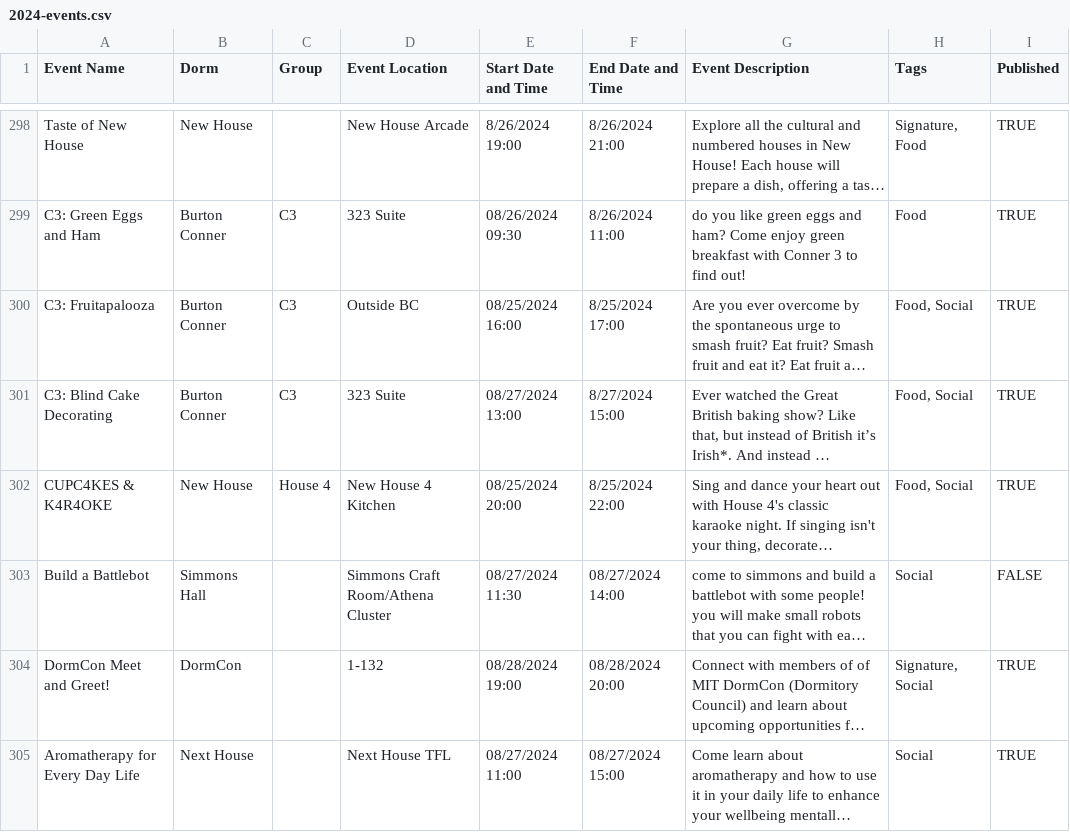
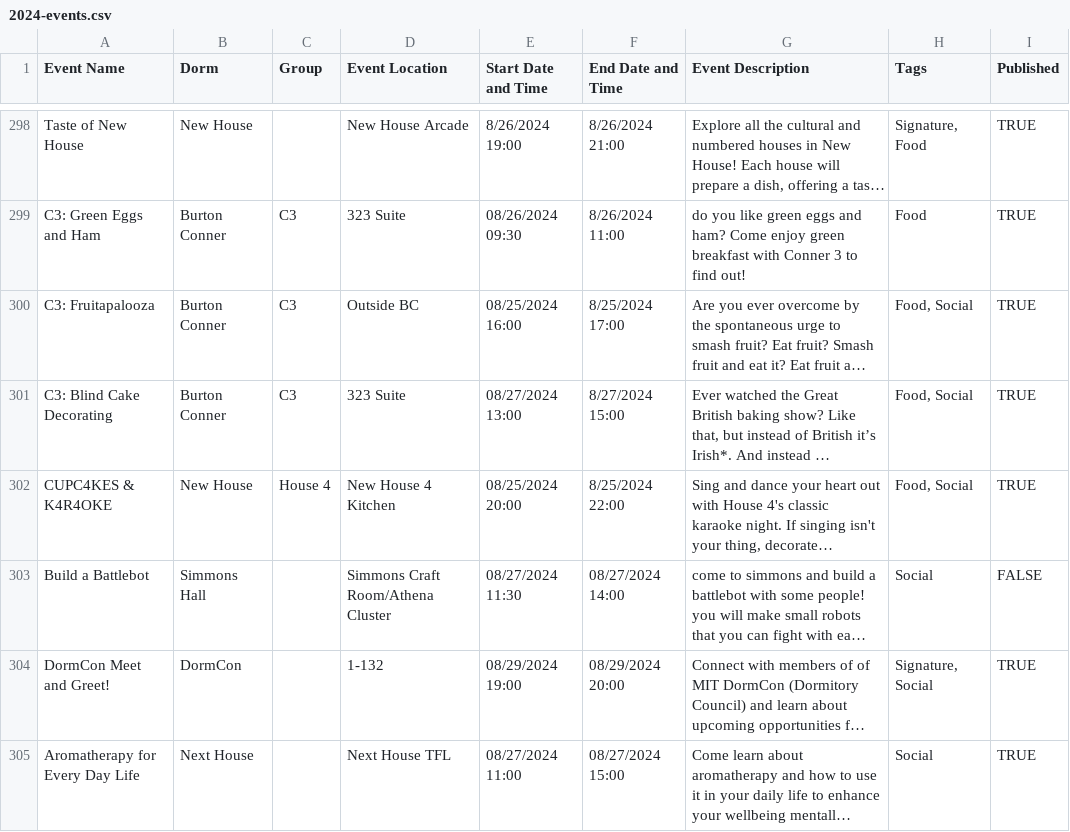
Before and after one commit to mit-dormcon/t-rex, a CSV file: events/2024-events.csv, drawn as a sheet; only a part is shown, gaps mark what is left out; long unchanged cells end in …; the diff names each change by its address in the sheet, - before the commit and + after, or states it on an @@ line.

Commit message:
change dormcon event to thursday

```diff
--- a/events/2024-events.csv
+++ b/events/2024-events.csv
-E304 (Start Date and Time): 08/28/2024 19:00
+E304 (Start Date and Time): 08/29/2024 19:00
-F304 (End Date and Time): 08/28/2024 20:00
+F304 (End Date and Time): 08/29/2024 20:00
```
